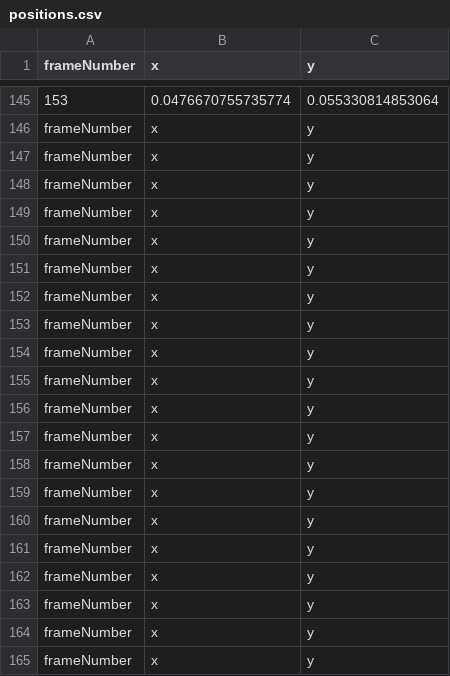
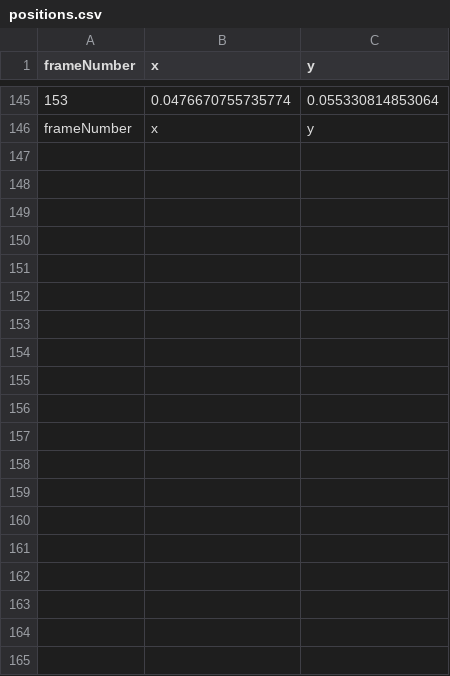
Before and after one commit to HeadlessReaper/vayubhoomi-uav-ugv, a CSV file: src/vision/src/positions.csv, drawn as a sheet; only a part is shown, gaps mark what is left out; the diff covers the shown part only; the diff names each change by its address in the sheet, - before the commit and + after, or states it on an @@ line.

Commit message:
UGV node completed. Vision stack ready

```diff
--- a/src/vision/src/positions.csv
+++ b/src/vision/src/positions.csv
-row 147: frameNumber | x | y
-row 148: frameNumber | x | y
-row 149: frameNumber | x | y
-row 150: frameNumber | x | y
-row 151: frameNumber | x | y
-row 152: frameNumber | x | y
-row 153: frameNumber | x | y
-row 154: frameNumber | x | y
-row 155: frameNumber | x | y
-row 156: frameNumber | x | y
-row 157: frameNumber | x | y
-row 158: frameNumber | x | y
-row 159: frameNumber | x | y
-row 160: frameNumber | x | y
-row 161: frameNumber | x | y
-row 162: frameNumber | x | y
-row 163: frameNumber | x | y
-row 164: frameNumber | x | y
-row 165: frameNumber | x | y
```
Also changed, not shown: 9 removed rows elsewhere in this file, 4 other files.
